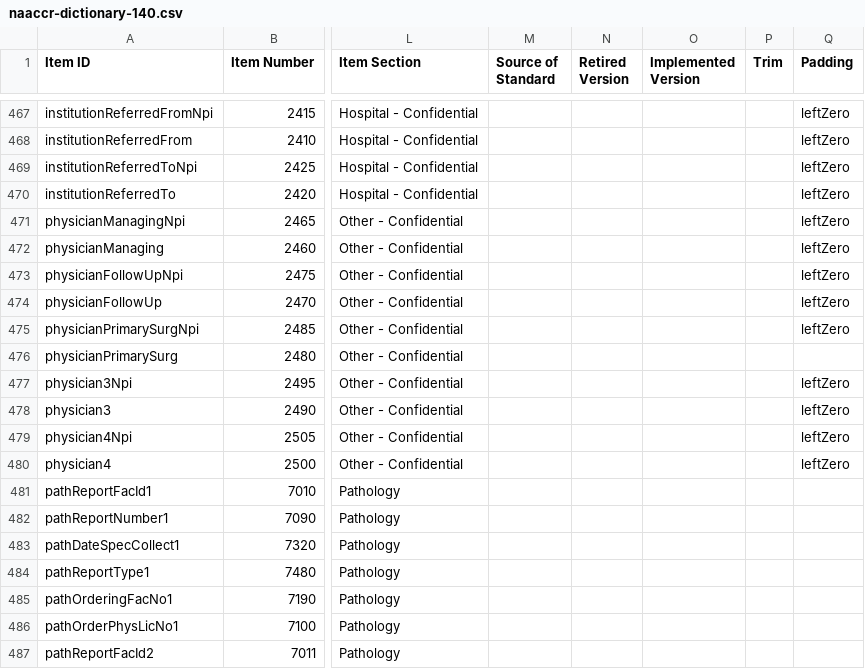
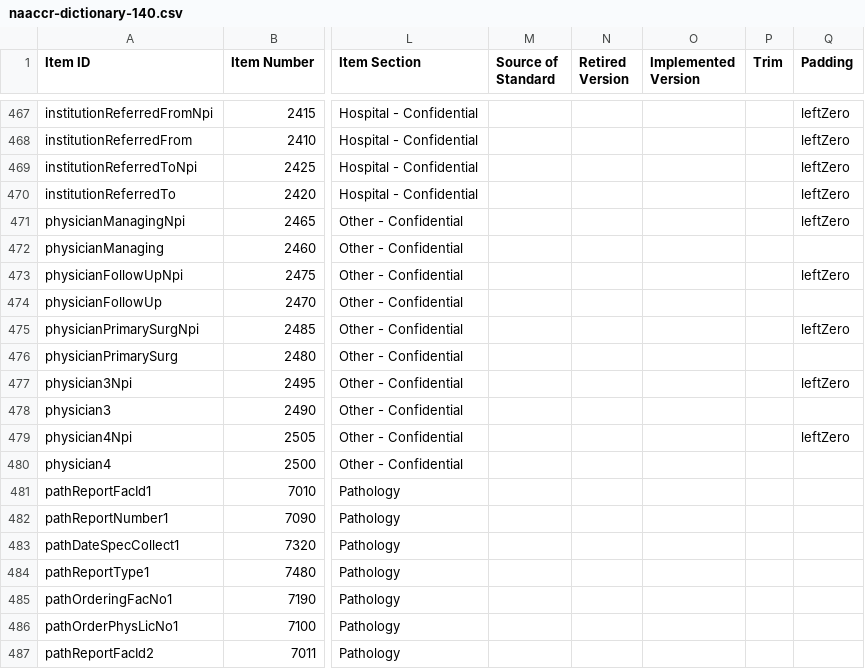
Before and after one commit to imsweb/naaccr-xml, a CSV file: docs/fabian/naaccr-dictionary-140.csv, drawn as a sheet; only a part is shown, gaps mark what is left out; the diff names each change by its address in the sheet, - before the commit and + after, or states it on an @@ line.

```diff
--- a/docs/fabian/naaccr-dictionary-140.csv
+++ b/docs/fabian/naaccr-dictionary-140.csv
-Q472 (Padding): leftZero
+Q472 (Padding): (empty)
-Q474 (Padding): leftZero
+Q474 (Padding): (empty)
-Q478 (Padding): leftZero
+Q478 (Padding): (empty)
-Q480 (Padding): leftZero
+Q480 (Padding): (empty)
```
Also changed, not shown: docs/fabian/naaccr-dictionary-150.csv, 2 other files.
